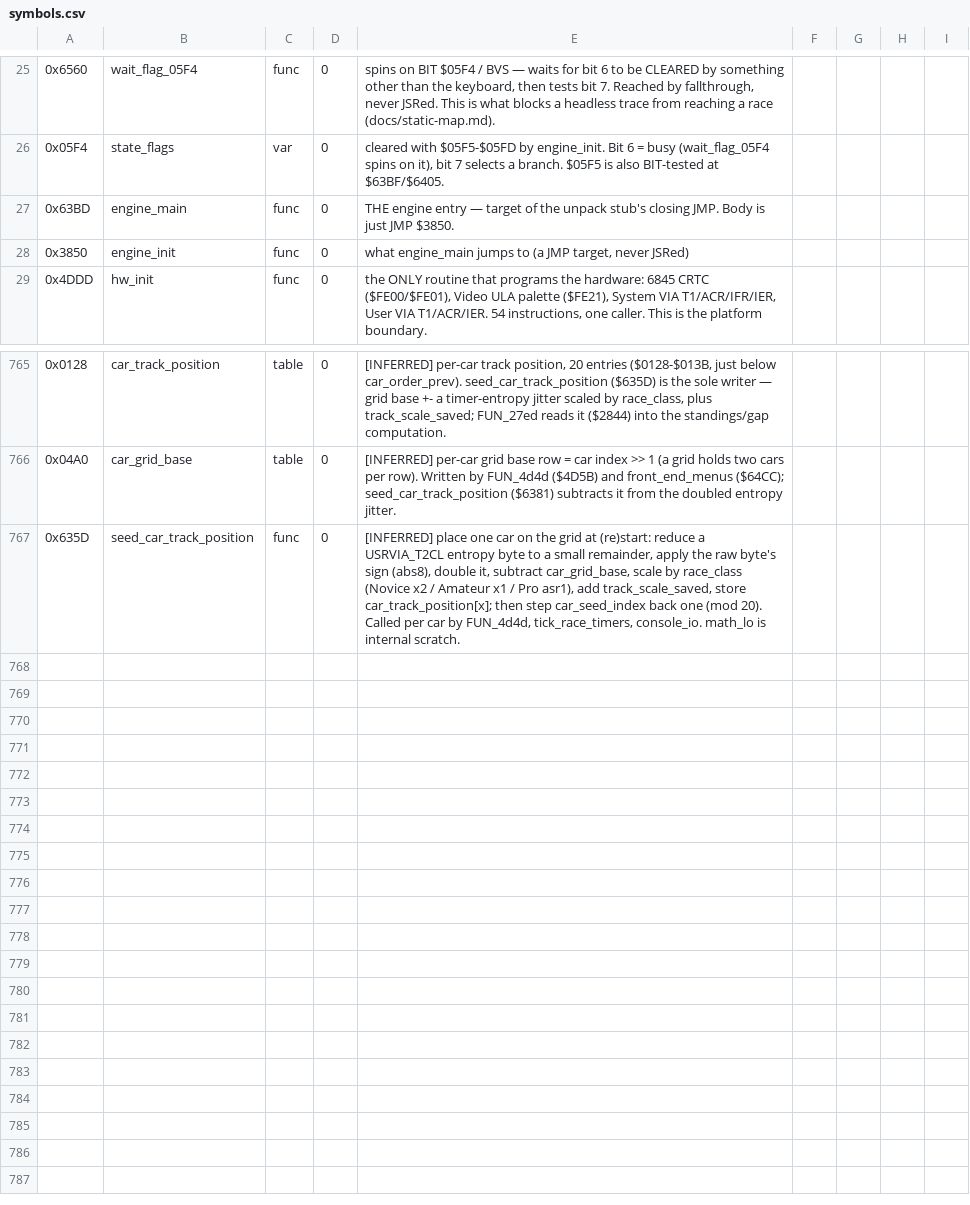
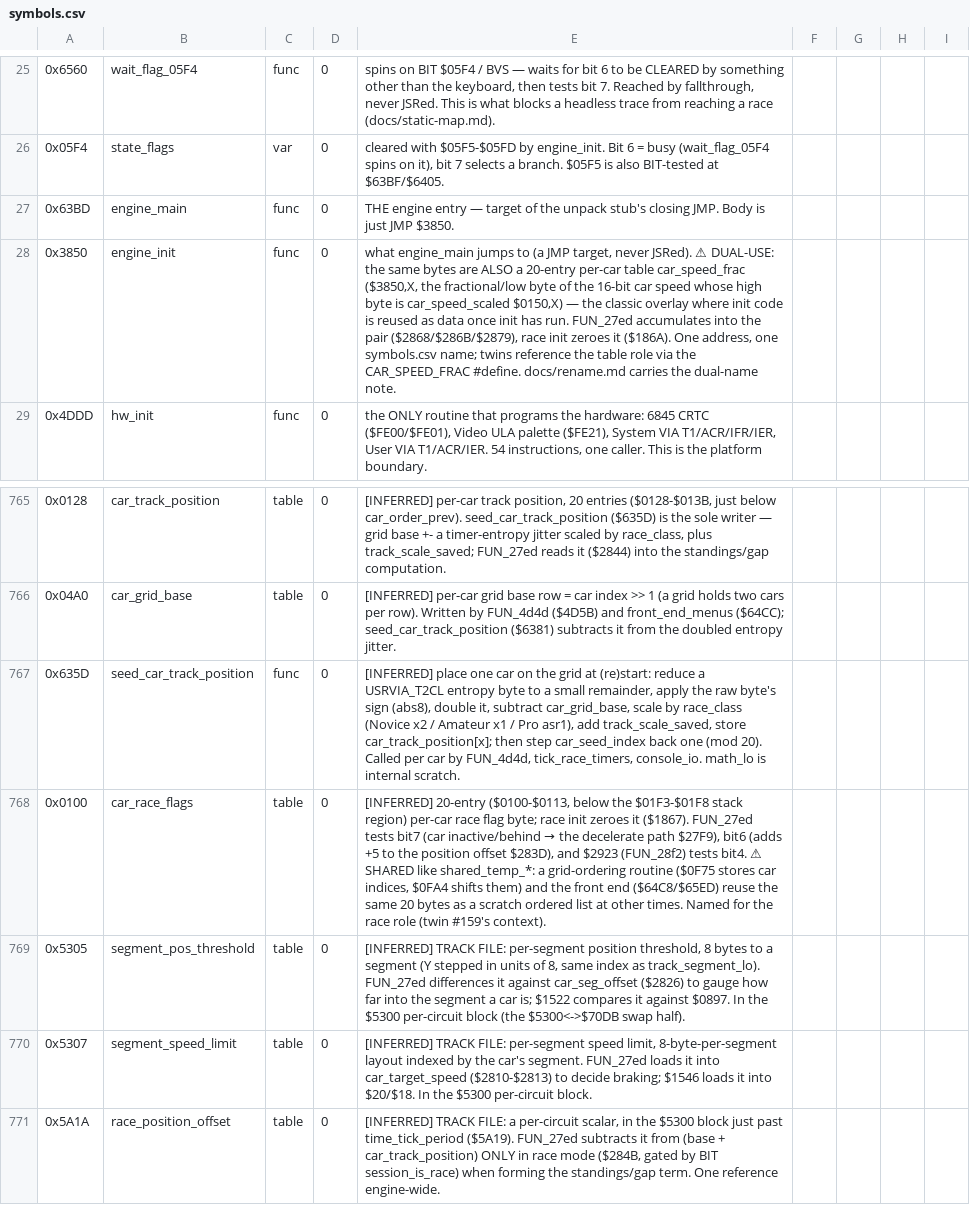
Before and after one commit to Vesuri/revs, a CSV file: disasm/symbols.csv, drawn as a sheet; only a part is shown, gaps mark what is left out; the diff names each change by its address in the sheet, - before the commit and + after, or states it on an @@ line.

Commit message:
🧹 Wide-value (B) #159: nativize FUN_27ed ($27ED), the per-frame per-car update engine
The per-frame per-car UPDATE ENGINE: over cars 19..0 (skipping player_car) it picks a
target speed from the segment ahead, derives a braking-proximity gap, integrates gap*4
into the 16-bit car speed [car_speed_scaled:car_speed_frac] (with a $BE overflow reset),
adds the speed into car_state_1 twice — each carry stepping the car one offset unit via
track_pos_advance (#134, which books a lap via lap_complete #136) — then steers
car_state_2 back toward centre.

Two genuine wide values de-carried to plain uint16_t (the campaign deliverable): the
$2861 <<2 of [math_hi:A] and the $2867 speed add.  math_lo/math_hi ($74/$75) are the
readers this nativizes; both are written INLINE at their 6502 exit values because a
mid-routine lap wrap overwrites $74/$75 via the same native lap_complete_core both
differential sides call — caching them would diverge.  shared_temp_76 ($76) is a pure
loop counter, now a C local restored to its $FF exit.  No BCD (D=0 on this path).

Exit ABI dead (both callers JSR $2692 next) -> mem[]-only compare.  Fixture forces the
lap-wrap case fill_random cannot reach (2000/6000 cases); 5 sabotages fail distinctly.
Gate: validate 0-mismatch, full suite PASS, endian-lint clean, determinism +drive +crash
PASS, Amiga clean build (muldiv + probe audits clean).

symbols.csv: car_race_flags/segment_pos_threshold/segment_speed_limit/race_position_offset
named [INFERRED]; $3850 dual-use (engine_init entry / car_speed_frac table) noted.
rename.md: $3850 split queued.

9 shipping math_lo/hi readers remain.

```diff
--- a/disasm/symbols.csv
+++ b/disasm/symbols.csv
-E28: …target, never JSRed)
+E28: …target, never JSRed). ⚠ DUAL-USE: the same bytes are ALSO a 20-entry per-car table car_speed_frac ($3850,X, the fractional/low byte of the 16-bit car speed whose high byte is car_speed_scaled $0150,X) — the classic overlay where init code is reused as data once init has run. FUN_27ed accumulates into the pair ($2868/$286B/$2879), race init zeroes it ($186A). One address, one symbols.csv name; twins reference the table role via the CAR_SPEED_FRAC #define. docs/rename.md carries the dual-name note.
+row 768: 0x0100 | car_race_flags | table | 0 | [INFERRED] 20-entry ($0100-$0113, below the $01F3-$01F8 stack region) per-car race flag byte; race init zeroes it ($1867). FUN_27ed tests bit7 (car inactive/behind → the decelerate path $27F9), bit6 (adds +5 to the position offset $283D), and $2923 (FUN_28f2) tests bit4. ⚠ SHARED like shared_temp_*: a grid-ordering routine ($0F75 stores car indices, $0FA4 shifts them) and the front end ($64C8/$65ED) reuse the same 20 bytes as a scratch ordered list at other times. Named for the race role (twin #159's context).
+row 769: 0x5305 | segment_pos_threshold | table | 0 | [INFERRED] TRACK FILE: per-segment position threshold, 8 bytes to a segment (Y stepped in units of 8, same index as track_segment_lo). FUN_27ed differences it against car_seg_offset ($2826) to gauge how far into the segment a car is; $1522 compares it against $0897. In the $5300 per-circuit block (the $5300<->$70DB swap half).
+row 770: 0x5307 | segment_speed_limit | table | 0 | [INFERRED] TRACK FILE: per-segment speed limit, 8-byte-per-segment layout indexed by the car's segment. FUN_27ed loads it into car_target_speed ($2810-$2813) to decide braking; $1546 loads it into $20/$18. In the $5300 per-circuit block.
+row 771: 0x5A1A | race_position_offset | table | 0 | [INFERRED] TRACK FILE: a per-circuit scalar, in the $5300 block just past time_tick_period ($5A19). FUN_27ed subtracts it from (base + car_track_position) ONLY in race mode ($284B, gated by BIT session_is_race) when forming the standings/gap term. One reference engine-wide.
```
Also changed, not shown: 4 other files.
